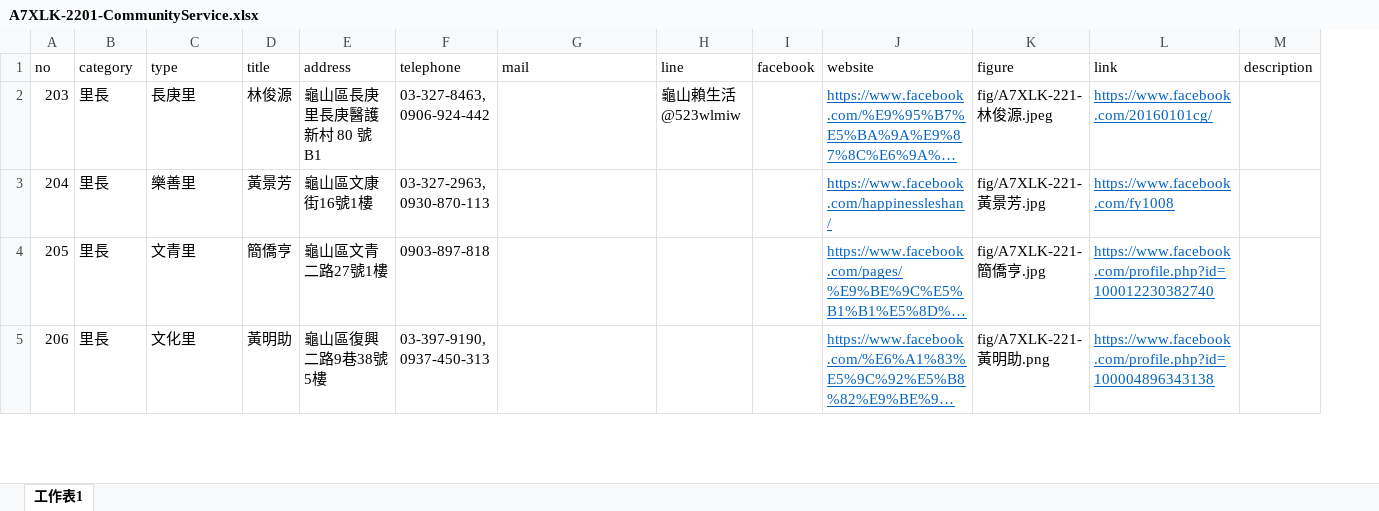
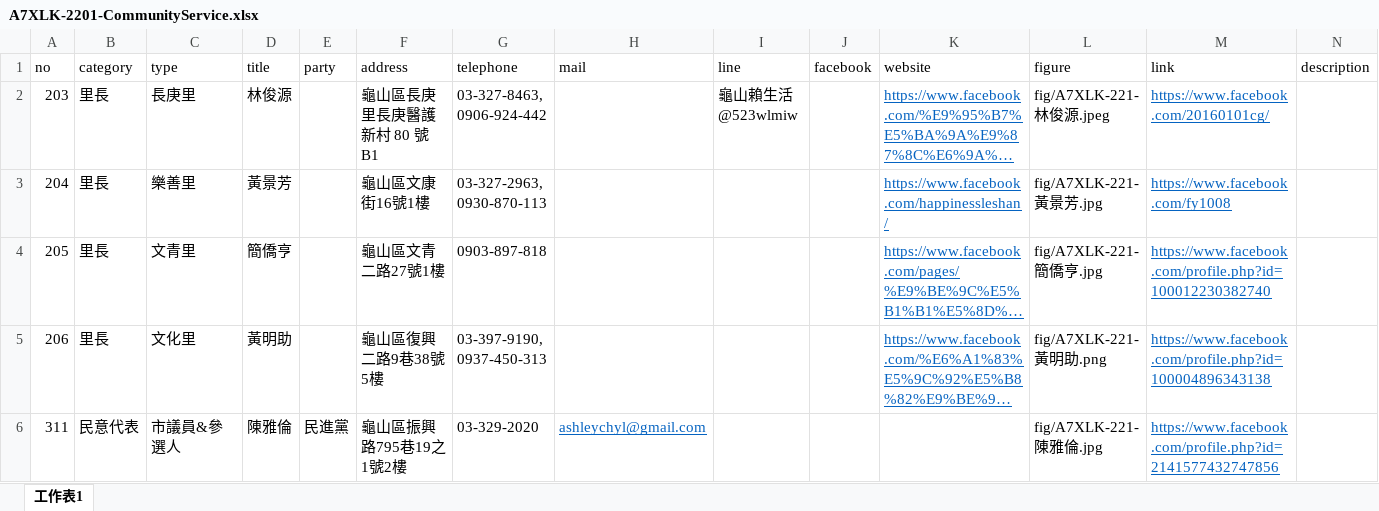
Before and after one commit to TCWang/A7Xinlinkou, an Excel workbook: db/A7XLK-2201-CommunityService.xlsx, sheet 工作表1, drawn as a sheet; only a part is shown; long unchanged cells end in …; values as stored, in another font and other column widths than the file's, no borders; the diff covers the shown part only; the diff names each change by its address in the sheet, - before the commit and + after, or states it on an @@ line.

```diff
--- a/db/A7XLK-2201-CommunityService.xlsx (sheet 工作表1)
+++ b/db/A7XLK-2201-CommunityService.xlsx (sheet 工作表1)
+column E (party), empty
+row 6: 311 | 民意代表 | 市議員&參選人 | 陳雅倫 | 民進黨 | 龜山區振興路795巷19之1號2樓 | 03-329-2020 | ashleychyl@gmail.com |  |  |  | fig/A7XLK-221-陳雅倫.jpg | https://www.facebook.com/profile.php?id=2141577432747856
```
Also changed, not shown: 5 added rows, 4 removed rows and 5 edited cells elsewhere in this sheet, 6 other files.
